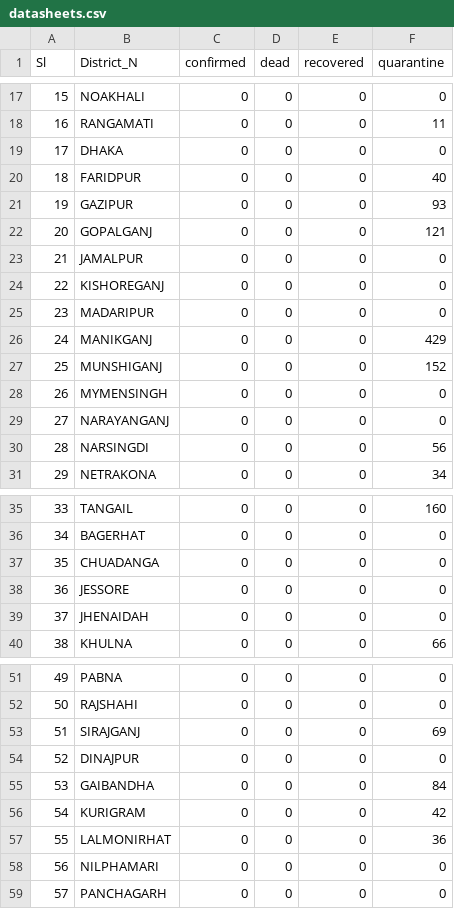
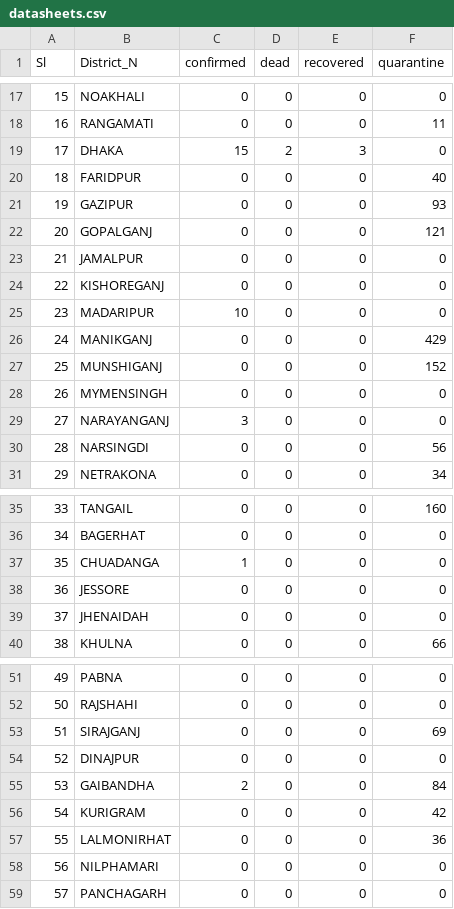
Before and after one commit to kalam360/covid19-visualization, a CSV file: csv/datasheets.csv, drawn as a sheet; only a part is shown, gaps mark what is left out; the diff names each change by its address in the sheet, - before the commit and + after, or states it on an @@ line.

```diff
--- a/csv/datasheets.csv
+++ b/csv/datasheets.csv
-C19 (confirmed): 0
+C19 (confirmed): 15
-D19 (dead): 0
+D19 (dead): 2
-E19 (recovered): 0
+E19 (recovered): 3
-C25 (confirmed): 0
+C25 (confirmed): 10
-C29 (confirmed): 0
+C29 (confirmed): 3
-C37 (confirmed): 0
+C37 (confirmed): 1
-C55 (confirmed): 0
+C55 (confirmed): 2
```
Also changed, not shown: 18 other files.
